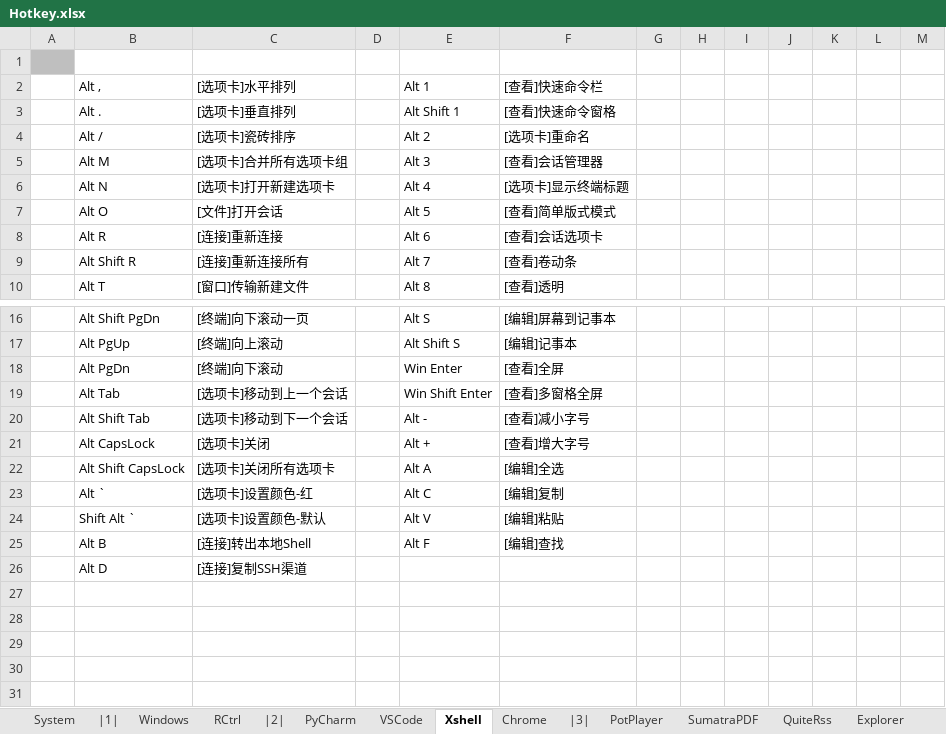
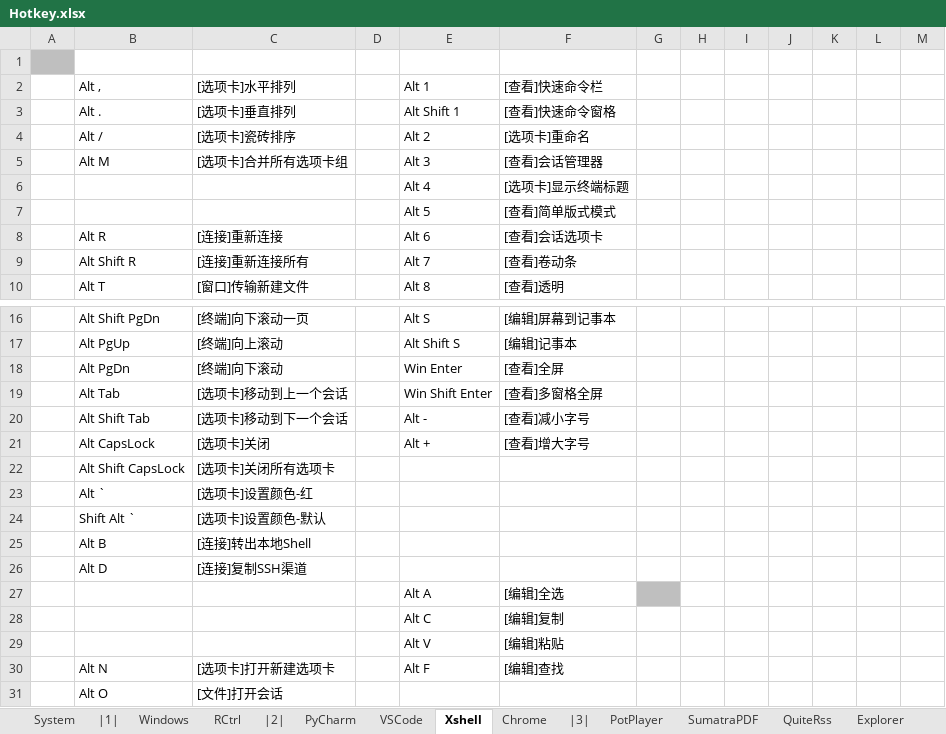
Before and after one commit to By2048/Ahk, an Excel workbook: Doc/Hotkey.xlsx, sheet Xshell, drawn as a sheet; only a part is shown, gaps mark what is left out; values as stored, in another font and other column widths than the file's, no borders; the diff names each change by its address in the sheet, - before the commit and + after, or states it on an @@ line.

```diff
--- a/Doc/Hotkey.xlsx (sheet Xshell)
+++ b/Doc/Hotkey.xlsx (sheet Xshell)
-B6 (Alt ,): Alt N
+B6 (Alt ,): (empty)
-C6 ([选项卡]水平排列): [选项卡]打开新建选项卡
+C6 ([选项卡]水平排列): (empty)
-B7 (Alt ,): Alt O
+B7 (Alt ,): (empty)
-C7 ([选项卡]水平排列): [文件]打开会话
+C7 ([选项卡]水平排列): (empty)
-E22 (Alt 1): Alt A
+E22 (Alt 1): (empty)
-F22 ([查看]快速命令栏): [编辑]全选
+F22 ([查看]快速命令栏): (empty)
-E23 (Alt 1): Alt C
+E23 (Alt 1): (empty)
-F23 ([查看]快速命令栏): [编辑]复制
+F23 ([查看]快速命令栏): (empty)
-E24 (Alt 1): Alt V
+E24 (Alt 1): (empty)
-F24 ([查看]快速命令栏): [编辑]粘贴
+F24 ([查看]快速命令栏): (empty)
-E25 (Alt 1): Alt F
+E25 (Alt 1): (empty)
-F25 ([查看]快速命令栏): [编辑]查找
+F25 ([查看]快速命令栏): (empty)
+row 27:  |  |  |  | Alt A | [编辑]全选
+row 28:  |  |  |  | Alt C | [编辑]复制
+row 29:  |  |  |  | Alt V | [编辑]粘贴
+row 30:  | Alt N | [选项卡]打开新建选项卡 |  | Alt F | [编辑]查找
+row 31:  | Alt O | [文件]打开会话
```
Also changed, not shown: 14 other files.
